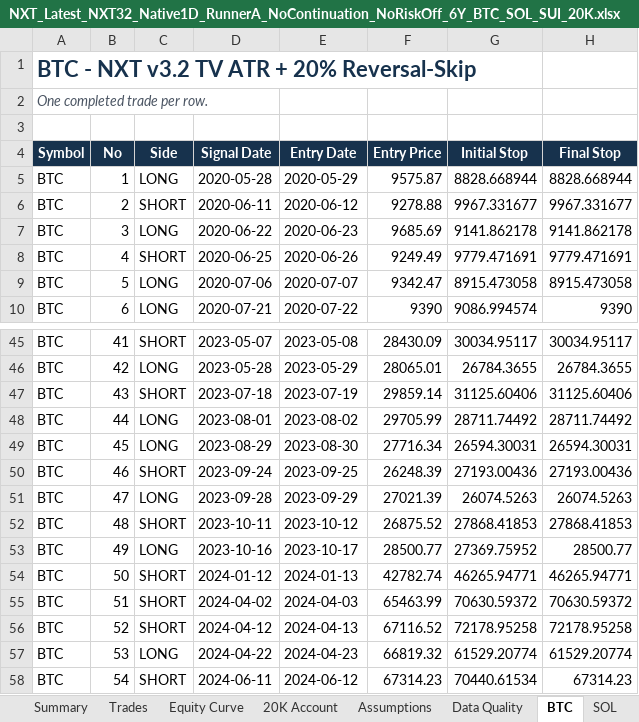
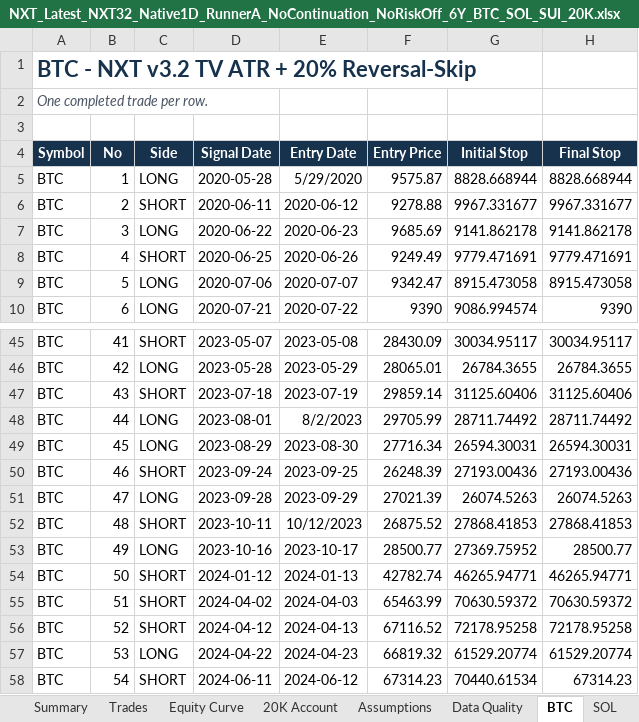
Before and after one commit to nguyentoan2882/Crypto-Trading, an Excel workbook: latest/NXT_Latest_NXT32_Native1D_RunnerA_NoContinuation_NoRiskOff_6Y_BTC_SOL_SUI_20K.xlsx, sheet BTC, drawn as a sheet; only a part is shown, gaps mark what is left out; values as stored, in another font and other column widths than the file's, no borders; the diff names each change by its address in the sheet, - before the commit and + after, or states it on an @@ line.

Commit message:
Promote SSL14 to NXT latest

```diff
--- a/latest/NXT_Latest_NXT32_Native1D_RunnerA_NoContinuation_NoRiskOff_6Y_BTC_SOL_SUI_20K.xlsx (sheet BTC)
+++ b/latest/NXT_Latest_NXT32_Native1D_RunnerA_NoContinuation_NoRiskOff_6Y_BTC_SOL_SUI_20K.xlsx (sheet BTC)
-E5 (Entry Date): 2020-05-29
+E5 (Entry Date): 5/29/2020
-E48 (Entry Date): 2023-08-02
+E48 (Entry Date): 8/2/2023
-E52 (Entry Date): 2023-10-12
+E52 (Entry Date): 10/12/2023
```
Also changed, not shown: charts or pictures, latest/NXT_Latest_NXT33_Native1D_AntiReversal_RunnerA_NoContinuation_NoRiskOff_6Y_BTC_SOL_SUI_20K.xlsx, 12 other files.
